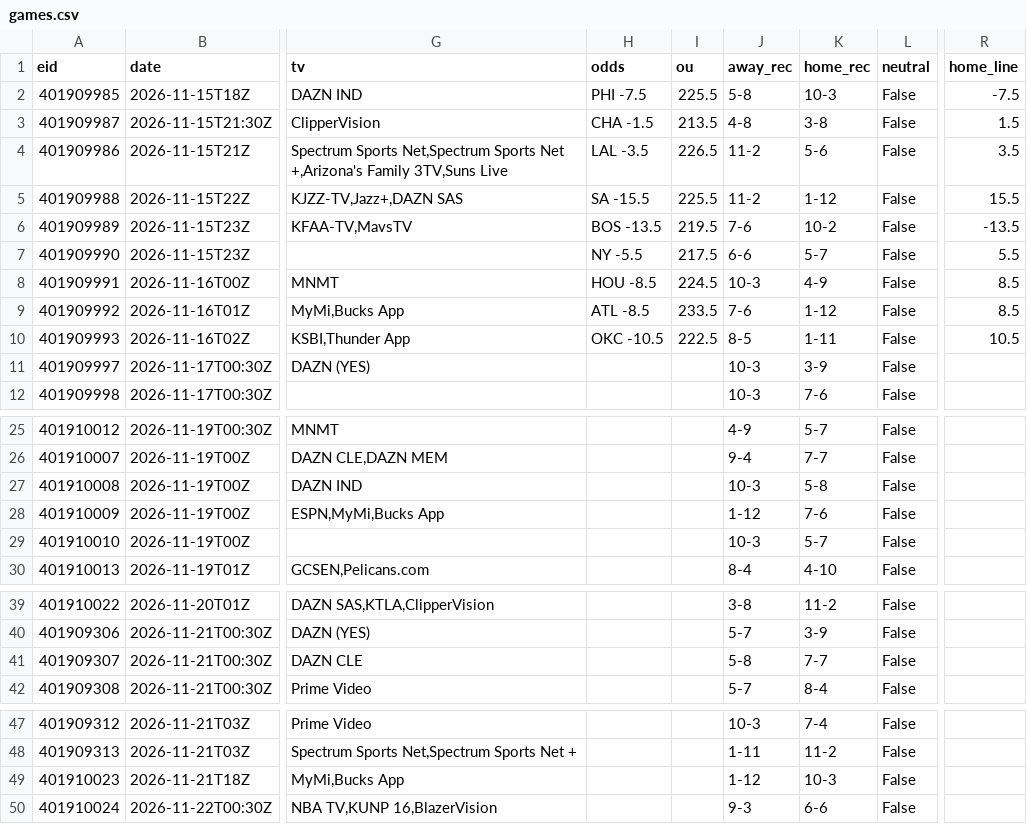
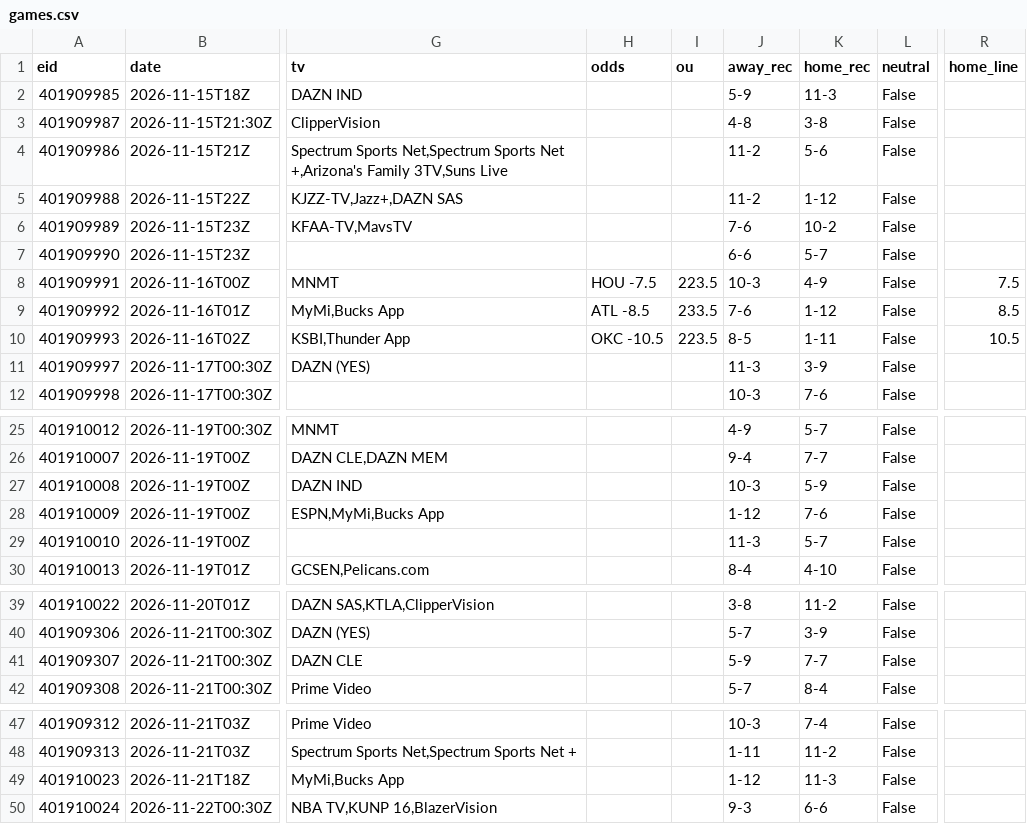
Before and after one commit to 3GO-47/rainman, a CSV file: data/sports/nba/processed/games.csv, drawn as a sheet; only a part is shown, gaps mark what is left out; the diff covers the shown part only; the diff names each change by its address in the sheet, - before the commit and + after, or states it on an @@ line.

```diff
--- a/data/sports/nba/processed/games.csv
+++ b/data/sports/nba/processed/games.csv
-H2 (odds): PHI -7.5
+H2 (odds): (empty)
-I2 (ou): 225.5
+I2 (ou): (empty)
-J2 (away_rec): 5-8
+J2 (away_rec): 5-9
-K2 (home_rec): 10-3
+K2 (home_rec): 11-3
-R2 (home_line): -7.5
+R2 (home_line): (empty)
-H3 (odds): CHA -1.5
+H3 (odds): (empty)
-I3 (ou): 213.5
+I3 (ou): (empty)
-R3 (home_line): 1.5
+R3 (home_line): (empty)
-H4 (odds): LAL -3.5
+H4 (odds): (empty)
-I4 (ou): 226.5
+I4 (ou): (empty)
-R4 (home_line): 3.5
+R4 (home_line): (empty)
-H5 (odds): SA -15.5
+H5 (odds): (empty)
-I5 (ou): 225.5
+I5 (ou): (empty)
-R5 (home_line): 15.5
+R5 (home_line): (empty)
-H6 (odds): BOS -13.5
+H6 (odds): (empty)
-I6 (ou): 219.5
+I6 (ou): (empty)
-R6 (home_line): -13.5
+R6 (home_line): (empty)
-H7 (odds): NY -5.5
+H7 (odds): (empty)
-I7 (ou): 217.5
+I7 (ou): (empty)
-R7 (home_line): 5.5
+R7 (home_line): (empty)
-H8 (odds): HOU -8.5
+H8 (odds): HOU -7.5
-I8 (ou): 224.5
+I8 (ou): 223.5
-R8 (home_line): 8.5
+R8 (home_line): 7.5
-I10 (ou): 222.5
+I10 (ou): 223.5
-J11 (away_rec): 10-3
+J11 (away_rec): 11-3
-K27 (home_rec): 5-8
+K27 (home_rec): 5-9
-J29 (away_rec): 10-3
+J29 (away_rec): 11-3
-J41 (away_rec): 5-8
+J41 (away_rec): 5-9
-K49 (home_rec): 10-3
+K49 (home_rec): 11-3
```
Also changed, not shown: 1 edited cell elsewhere in this file, data/processed/arb_opps.csv, data/processed/bet_td.csv, 48 other files.
